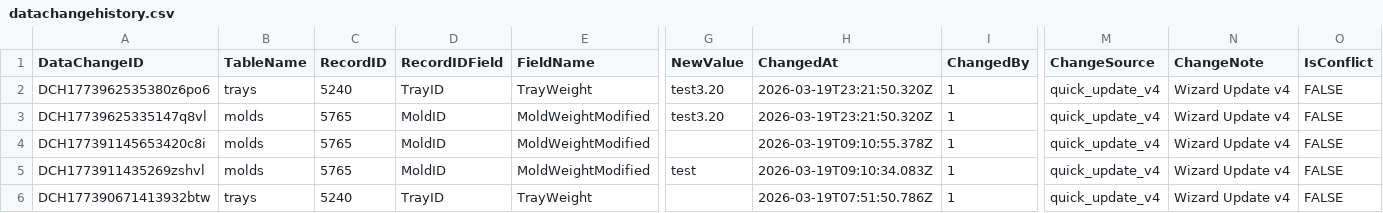
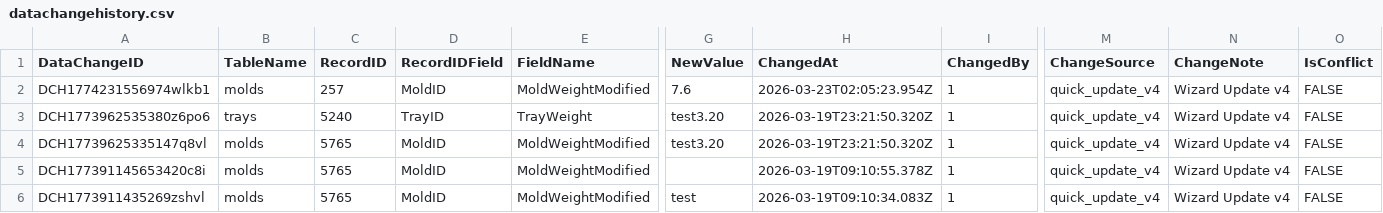
Before and after one commit to toanysd/MoldCutterSearch, a CSV file: Data/datachangehistory.csv, drawn as a sheet; only a part is shown, gaps mark what is left out; the shorter side is filled out with more unchanged rows; rows hold the shown columns only; the diff names each change by its address in the sheet, - before the commit and + after, or states it on an @@ line.

Commit message:
v8.3.0 CSV upsert datachangehistory.csv DataChangeID=DCH1774231556974wlkb1 insert 2026-03-23

```diff
--- a/Data/datachangehistory.csv
+++ b/Data/datachangehistory.csv
+row 2: DCH1774231556974wlkb1 | molds | 257 | MoldID | MoldWeightModified | 7.6 | 2026-03-23T02:05:23.954Z | 1 | quick_update_v4 | Wizard Update v4 | FALSE
```
